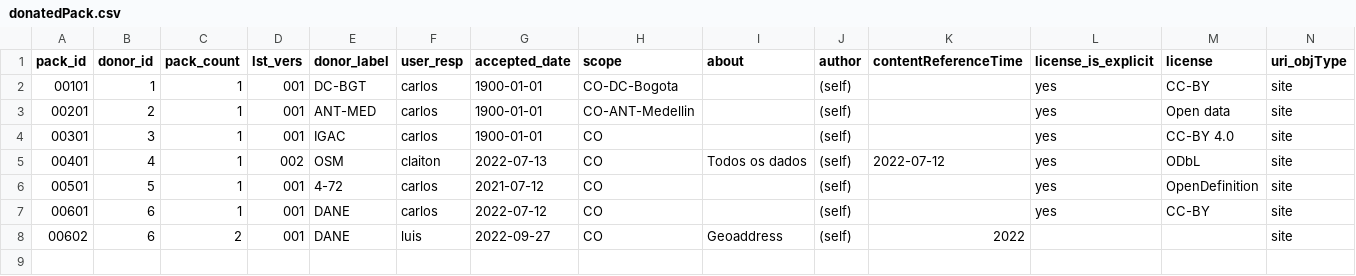
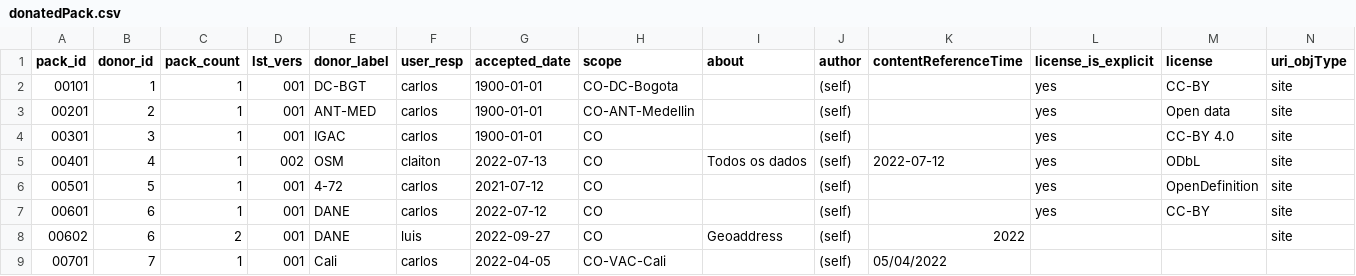
Before and after one commit to digital-guard/preserv-CO, a CSV file: data/donatedPack.csv, drawn as a sheet; only a part is shown; rows hold the shown columns only; the diff names each change by its address in the sheet, - before the commit and + after, or states it on an @@ line.

Commit message:
Update donatedPack.csv

```diff
--- a/data/donatedPack.csv
+++ b/data/donatedPack.csv
+row 9: 00701 | 7 | 1 | 001 | Cali | carlos | 2022-04-05 | CO-VAC-Cali |  | (self) | 05/04/2022
```
